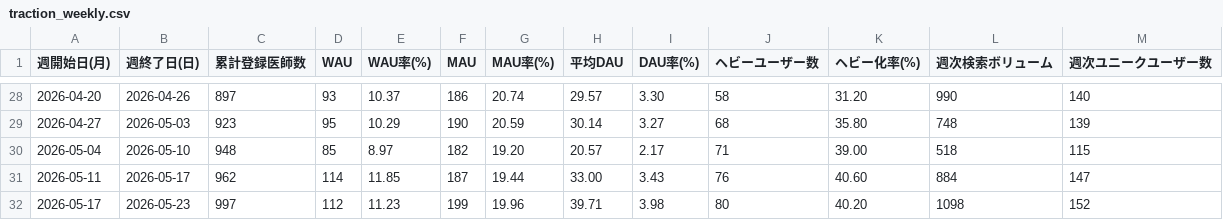
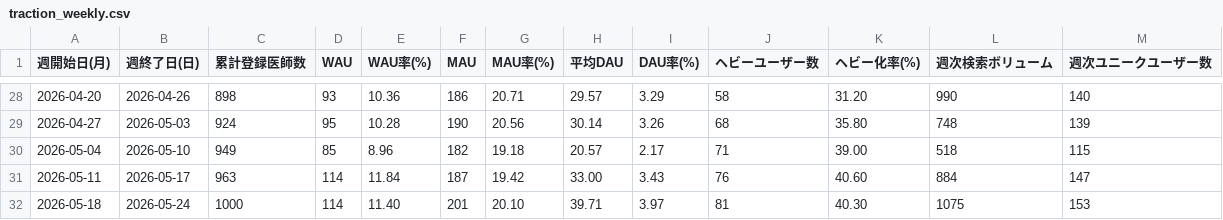
Before and after one commit to okui-dev/cubec-traction-dashboard, a CSV file: traction_weekly.csv, drawn as a sheet; only a part is shown, gaps mark what is left out; the diff covers the shown part only.

```diff
--- a/traction_weekly.csv
+++ b/traction_weekly.csv
@@ -28,5 +28,5 @@
-2026-04-20,2026-04-26,897,93,10.37,186,20.74,29.57,3.30,58,31.20,990,140
-2026-04-27,2026-05-03,923,95,10.29,190,20.59,30.14,3.27,68,35.80,748,139
-2026-05-04,2026-05-10,948,85,8.97,182,19.20,20.57,2.17,71,39.00,518,115
-2026-05-11,2026-05-17,962,114,11.85,187,19.44,33.00,3.43,76,40.60,884,147
-2026-05-17,2026-05-23,997,112,11.23,199,19.96,39.71,3.98,80,40.20,1098,152
+2026-04-20,2026-04-26,898,93,10.36,186,20.71,29.57,3.29,58,31.20,990,140
+2026-04-27,2026-05-03,924,95,10.28,190,20.56,30.14,3.26,68,35.80,748,139
+2026-05-04,2026-05-10,949,85,8.96,182,19.18,20.57,2.17,71,39.00,518,115
+2026-05-11,2026-05-17,963,114,11.84,187,19.42,33.00,3.43,76,40.60,884,147
+2026-05-18,2026-05-24,1000,114,11.40,201,20.10,39.71,3.97,81,40.30,1075,153
```
Also changed, not shown: 32 edited cells elsewhere in this file, 2 other files.
